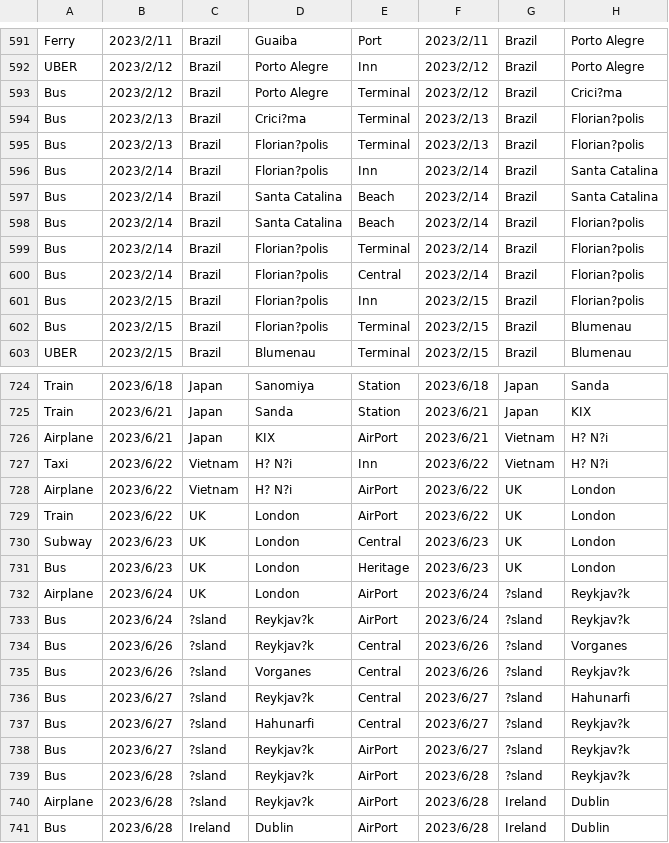
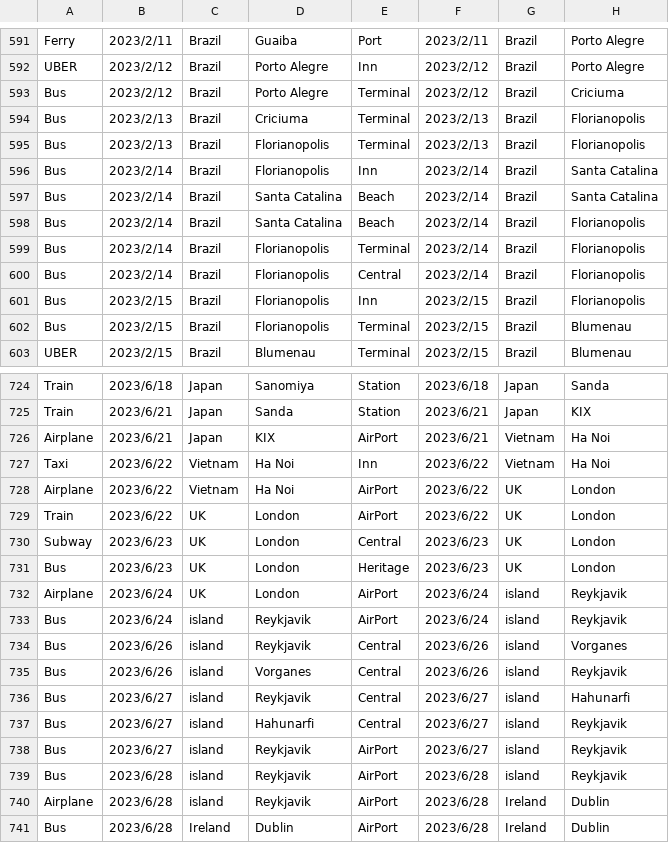
Before and after one commit to yomai-hiyashidewa/WorldTravelingLogger, a CSV file: documents/English/transpotations.csv, drawn as a sheet; only a part is shown, gaps mark what is left out; the diff covers the shown part only; the diff names each change by its address in the sheet, - before the commit and + after, or states it on an @@ line.

```diff
--- a/documents/English/transpotations.csv
+++ b/documents/English/transpotations.csv
-H593: Crici?ma
+H593: Criciuma
-D594: Crici?ma
+D594: Criciuma
-H594:H595: Florian?polis
+H594:H595: Florianopolis
-D595:D596: Florian?polis
+D595:D596: Florianopolis
-H598:H601: Florian?polis
+H598:H601: Florianopolis
-D599:D602: Florian?polis
+D599:D602: Florianopolis
-H726:H727: H? N?i
+H726:H727: Ha Noi
-D727:D728: H? N?i
+D727:D728: Ha Noi
-G732:G739: ?sland
+G732:G739: island
-H732:H733: Reykjav?k
+H732:H733: Reykjavik
-C733:C740: ?sland
+C733:C740: island
-D733:D734: Reykjav?k
+D733:D734: Reykjavik
-H735: Reykjav?k
+H735: Reykjavik
-D736: Reykjav?k
+D736: Reykjavik
-H737:H739: Reykjav?k
+H737:H739: Reykjavik
-D738:D740: Reykjav?k
+D738:D740: Reykjavik
```
Also changed, not shown: 74 edited cells elsewhere in this file, 1 other file.
